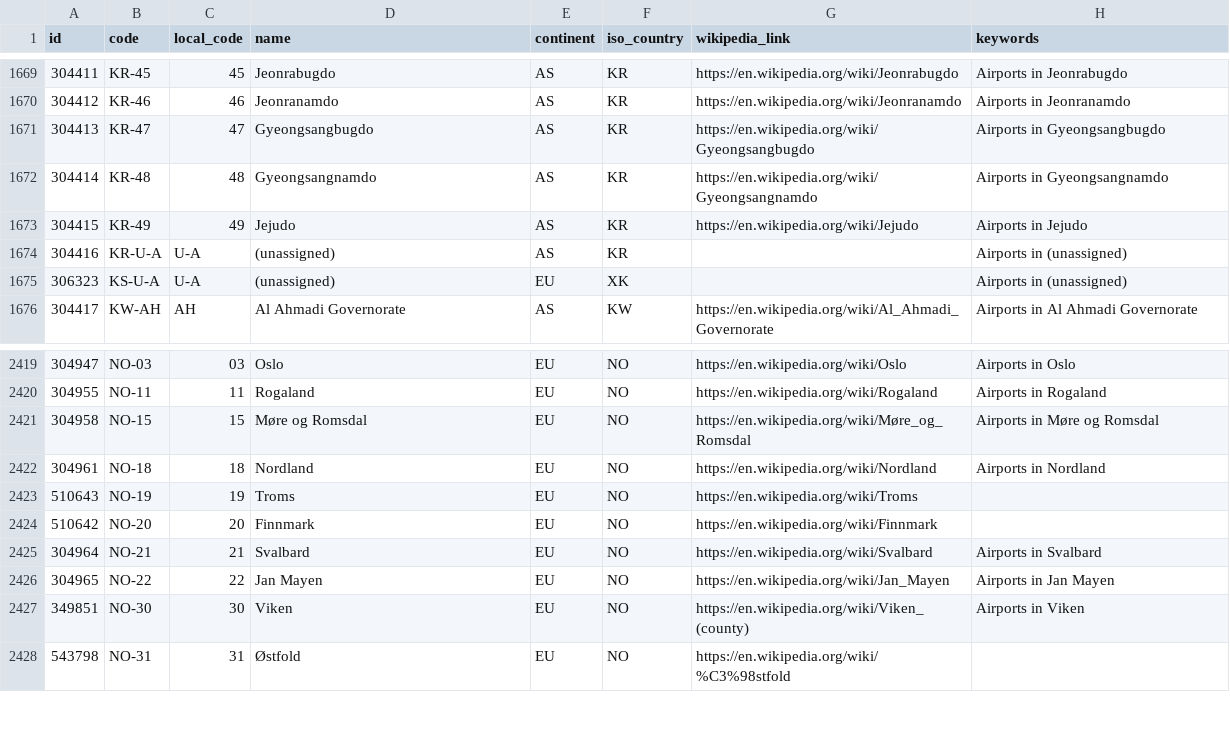
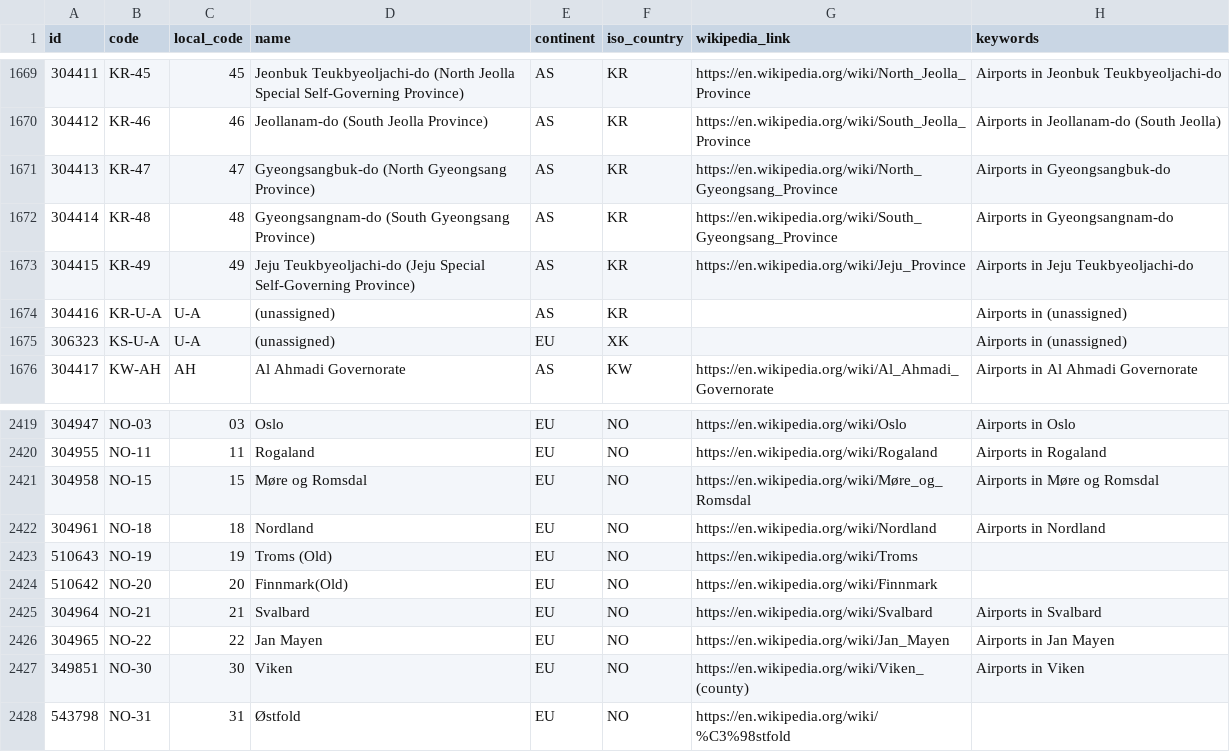
Before and after one commit to davidmegginson/ourairports-data, a CSV file: regions.csv, drawn as a sheet; only a part is shown, gaps mark what is left out; the diff covers the shown part only.

```diff
--- a/regions.csv
+++ b/regions.csv
@@ -1669,6 +1669,6 @@
-304411,"KR-45",45,"Jeonrabugdo","AS","KR","https://en.wikipedia.org/wiki/Jeonrabugdo","Airports in Jeonrabugdo"
-304412,"KR-46",46,"Jeonranamdo","AS","KR","https://en.wikipedia.org/wiki/Jeonranamdo","Airports in Jeonranamdo"
-304413,"KR-47",47,"Gyeongsangbugdo","AS","KR","https://en.wikipedia.org/wiki/Gyeongsangbugdo","Airports in Gyeongsangbugdo"
-304414,"KR-48",48,"Gyeongsangnamdo","AS","KR","https://en.wikipedia.org/wiki/Gyeongsangnamdo","Airports in Gyeongsangnamdo"
-304415,"KR-49",49,"Jejudo","AS","KR","https://en.wikipedia.org/wiki/Jejudo","Airports in Jejudo"
+304411,"KR-45",45,"Jeonbuk Teukbyeoljachi-do (North Jeolla Special Self-Governing Province)","AS","KR","https://en.wikipedia.org/wiki/North_Jeolla_Province","Airports in Jeonbuk Teukbyeoljachi-do"
+304412,"KR-46",46,"Jeollanam-do (South Jeolla Province)","AS","KR","https://en.wikipedia.org/wiki/South_Jeolla_Province","Airports in Jeollanam-do (South Jeolla)"
+304413,"KR-47",47,"Gyeongsangbuk-do (North Gyeongsang Province)","AS","KR","https://en.wikipedia.org/wiki/North_Gyeongsang_Province","Airports in Gyeongsangbuk-do"
+304414,"KR-48",48,"Gyeongsangnam-do (South Gyeongsang Province)","AS","KR","https://en.wikipedia.org/wiki/South_Gyeongsang_Province","Airports in Gyeongsangnam-do"
+304415,"KR-49",49,"Jeju Teukbyeoljachi-do (Jeju Special Self-Governing Province)","AS","KR","https://en.wikipedia.org/wiki/Jeju_Province","Airports in Jeju Teukbyeoljachi-do"
 304416,"KR-U-A","U-A","(unassigned)","AS","KR",,"Airports in (unassigned)"
@@ -2422,4 +2422,4 @@
 304961,"NO-18",18,"Nordland","EU","NO","https://en.wikipedia.org/wiki/Nordland","Airports in Nordland"
-510643,"NO-19",19,"Troms","EU","NO","https://en.wikipedia.org/wiki/Troms",
-510642,"NO-20",20,"Finnmark","EU","NO","https://en.wikipedia.org/wiki/Finnmark",
+510643,"NO-19",19,"Troms (Old)","EU","NO","https://en.wikipedia.org/wiki/Troms",
+510642,"NO-20",20,"Finnmark(Old)","EU","NO","https://en.wikipedia.org/wiki/Finnmark",
 304964,"NO-21",21,"Svalbard","EU","NO","https://en.wikipedia.org/wiki/Svalbard","Airports in Svalbard"
```
Also changed, not shown: 32 edited cells elsewhere in this file, 1 other file.
